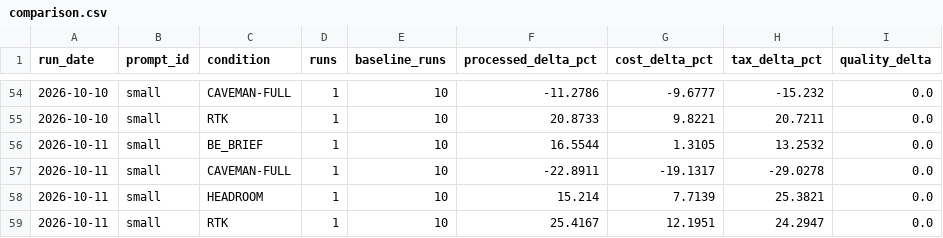
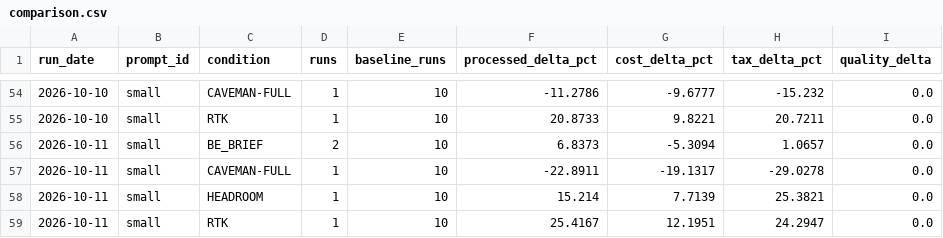
Before and after one commit to YangJunMan/claude-code-token-savings-benchmark, a CSV file: data/comparison.csv, drawn as a sheet; only a part is shown, gaps mark what is left out; the diff names each change by its address in the sheet, - before the commit and + after, or states it on an @@ line.

```diff
--- a/data/comparison.csv
+++ b/data/comparison.csv
-D56 (runs): 1
+D56 (runs): 2
-F56 (processed_delta_pct): 16.5544
+F56 (processed_delta_pct): 6.8373
-G56 (cost_delta_pct): 1.3105
+G56 (cost_delta_pct): -5.3094
-H56 (tax_delta_pct): 13.2532
+H56 (tax_delta_pct): 1.0657
```
Also changed, not shown: data/activity-log.csv, data/run-summary.csv, 1 other file.
